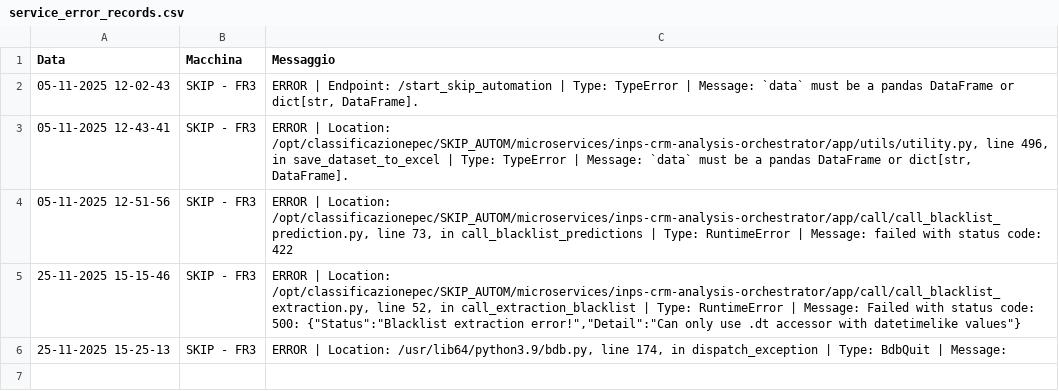
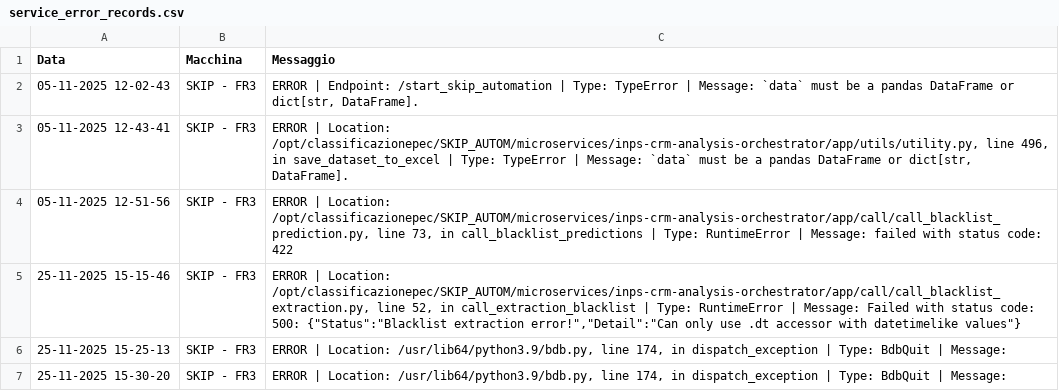
Before and after one commit to SkipAlarm/SkipAutomationAlarm, a CSV file: service_error_records.csv, drawn as a sheet.

Commit message:
Server error logged from SKIP - FR3

```diff
--- a/service_error_records.csv
+++ b/service_error_records.csv
@@ -6 +6,2 @@ Data, Macchina, Messaggio
 25-11-2025 15-25-13,SKIP - FR3,"ERROR | Location: /usr/lib64/python3.9/bdb.py, line 174, in dispatch_exception | Type: BdbQuit | Message: "
+25-11-2025 15-30-20,SKIP - FR3,"ERROR | Location: /usr/lib64/python3.9/bdb.py, line 174, in dispatch_exception | Type: BdbQuit | Message: "
```
